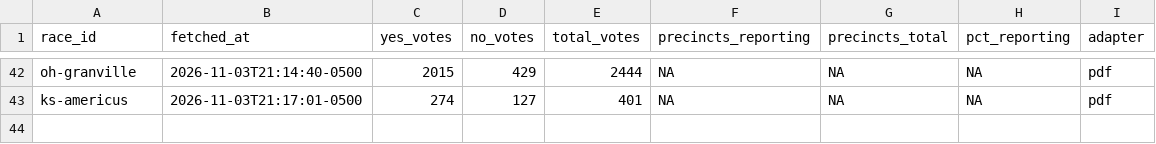
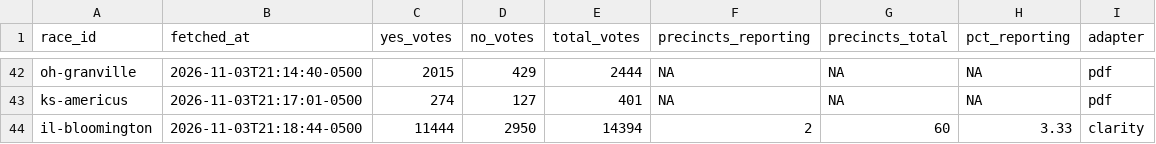
Before and after one commit to alexlundry/data_center_ballot_tracker, a CSV file: data/history.csv, drawn as a sheet; only a part is shown, gaps mark what is left out; the diff names each change by its address in the sheet, - before the commit and + after, or states it on an @@ line.

```diff
--- a/data/history.csv
+++ b/data/history.csv
+row 44: il-bloomington | 2026-11-03T21:18:44-0500 | 11444 | 2950 | 14394 | 2 | 60 | 3.33 | clarity
```
Also changed, not shown: site/data/results.csv, 1 other file.
